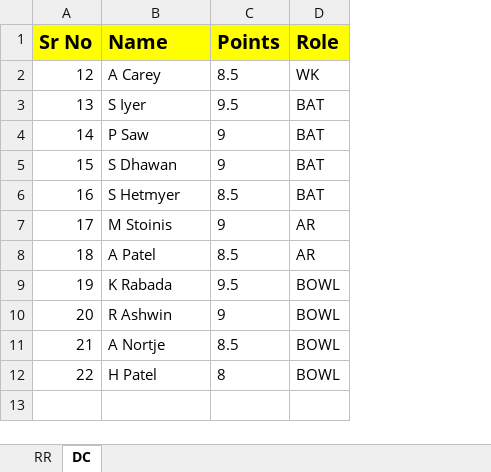
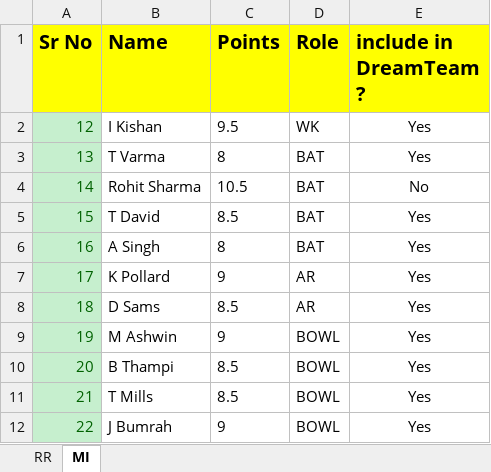
Before and after one commit to RITESH395/Dream11CombinationsFinder, an Excel workbook: input.xlsx, sheet MI, drawn as a sheet; values as stored, in another font and other column widths than the file's, no borders; the diff names each change by its address in the sheet, - before the commit and + after, or states it on an @@ line.

Commit message:
Working commit - Sheet wise output

```diff
--- a/input.xlsx (sheet MI)
+++ b/input.xlsx (sheet MI)
-sheet tab: DC
+sheet tab: MI
+column E (include in DreamTeam ?), rows 2-12: Yes | Yes | No | Yes | Yes | Yes | Yes | Yes | Yes | Yes | Yes
@@ A2:A12 fill: none → #C6EFCE, text colour: black → #006100 @@
-B2 (Name): A Carey
+B2 (Name): I Kishan
-C2 (Points): 8.5
+C2 (Points): 9.5
-B3 (Name): S Iyer
+B3 (Name): T Varma
-C3 (Points): 9.5
+C3 (Points): 8
-B4 (Name): P Saw
+B4 (Name): Rohit Sharma
-C4 (Points): 9
+C4 (Points): 10.5
-B5 (Name): S Dhawan
+B5 (Name): T David
-C5 (Points): 9
+C5 (Points): 8.5
-B6 (Name): S Hetmyer
+B6 (Name): A Singh
-C6 (Points): 8.5
+C6 (Points): 8
-B7 (Name): M Stoinis
+B7 (Name): K Pollard
-B8 (Name): A Patel
+B8 (Name): D Sams
-B9 (Name): K Rabada
+B9 (Name): M Ashwin
-C9 (Points): 9.5
+C9 (Points): 9
-B10 (Name): R Ashwin
+B10 (Name): B Thampi
-C10 (Points): 9
+C10 (Points): 8.5
-B11 (Name): A Nortje
+B11 (Name): T Mills
-B12 (Name): H Patel
+B12 (Name): J Bumrah
-C12 (Points): 8
+C12 (Points): 9
```
Also changed, not shown: sheet RR, 21 other files.
